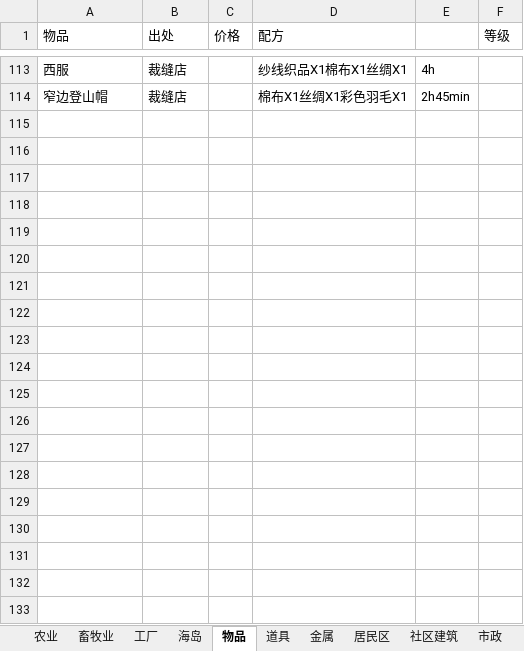
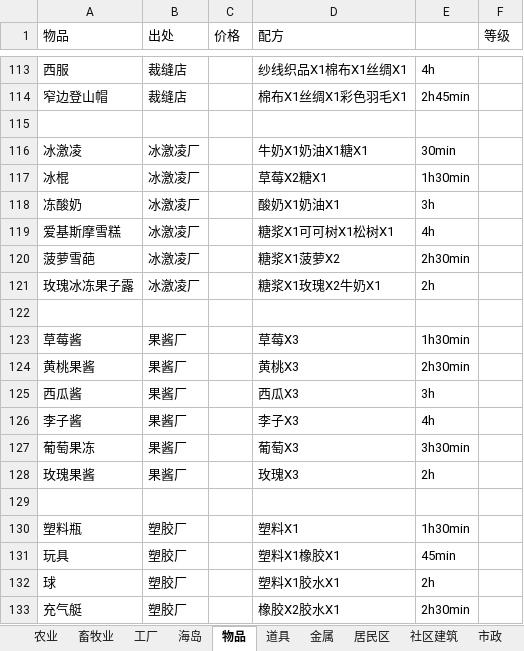
Before and after one commit to zhoulk/PixelDoc, an Excel workbook: 数据.xlsx, sheet 物品, drawn as a sheet; only a part is shown, gaps mark what is left out; values as stored, in another font and other column widths than the file's, no borders; the diff covers the shown part only; the diff names each change by its address in the sheet, - before the commit and + after, or states it on an @@ line.

Commit message:
Update 数据.xlsx

```diff
--- a/数据.xlsx (sheet 物品)
+++ b/数据.xlsx (sheet 物品)
+row 115: (empty)
+row 116: 冰激凌 | 冰激凌厂 |  | 牛奶X1奶油X1糖X1 | 30min
+row 117: 冰棍 | 冰激凌厂 |  | 草莓X2糖X1 | 1h30min
+row 118: 冻酸奶 | 冰激凌厂 |  | 酸奶X1奶油X1 | 3h
+row 119: 爱基斯摩雪糕 | 冰激凌厂 |  | 糖浆X1可可树X1松树X1 | 4h
+row 120: 菠萝雪葩 | 冰激凌厂 |  | 糖浆X1菠萝X2 | 2h30min
+row 121: 玫瑰冰冻果子露 | 冰激凌厂 |  | 糖浆X1玫瑰X2牛奶X1 | 2h
+row 122: (empty)
+row 123: 草莓酱 | 果酱厂 |  | 草莓X3 | 1h30min
+row 124: 黄桃果酱 | 果酱厂 |  | 黄桃X3 | 2h30min
+row 125: 西瓜酱 | 果酱厂 |  | 西瓜X3 | 3h
+row 126: 李子酱 | 果酱厂 |  | 李子X3 | 4h
+row 127: 葡萄果冻 | 果酱厂 |  | 葡萄X3 | 3h30min
+row 128: 玫瑰果酱 | 果酱厂 |  | 玫瑰X3 | 2h
+row 129: (empty)
+row 130: 塑料瓶 | 塑胶厂 |  | 塑料X1 | 1h30min
+row 131: 玩具 | 塑胶厂 |  | 塑料X1橡胶X1 | 45min
+row 132: 球 | 塑胶厂 |  | 塑料X1胶水X1 | 2h
+row 133: 充气艇 | 塑胶厂 |  | 橡胶X2胶水X1 | 2h30min
```
Also changed, not shown: 45 added rows elsewhere in this sheet.
